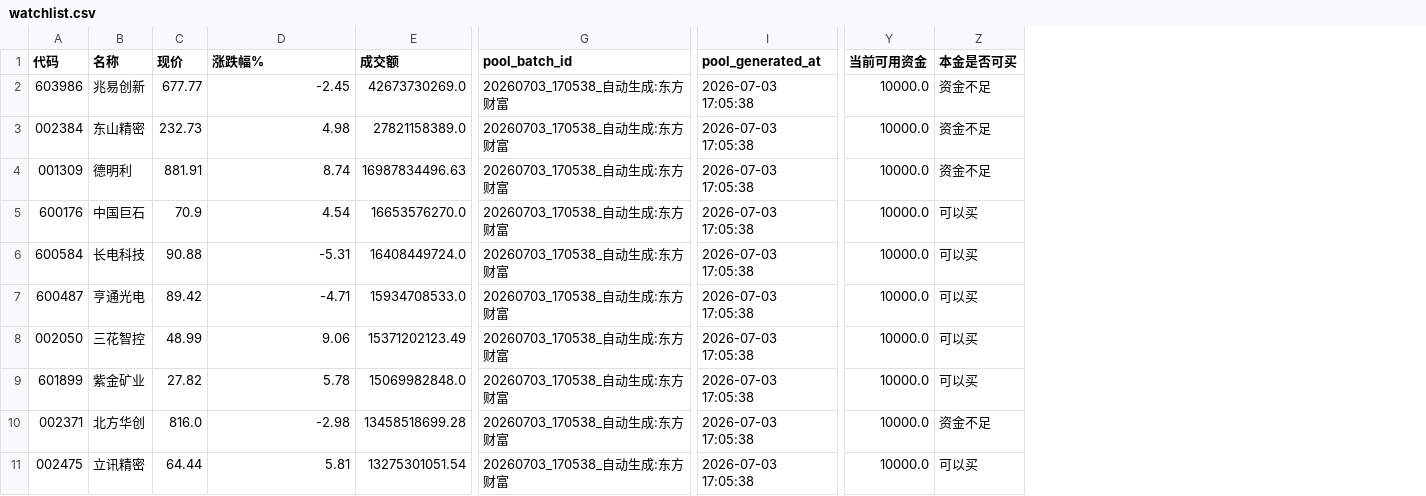
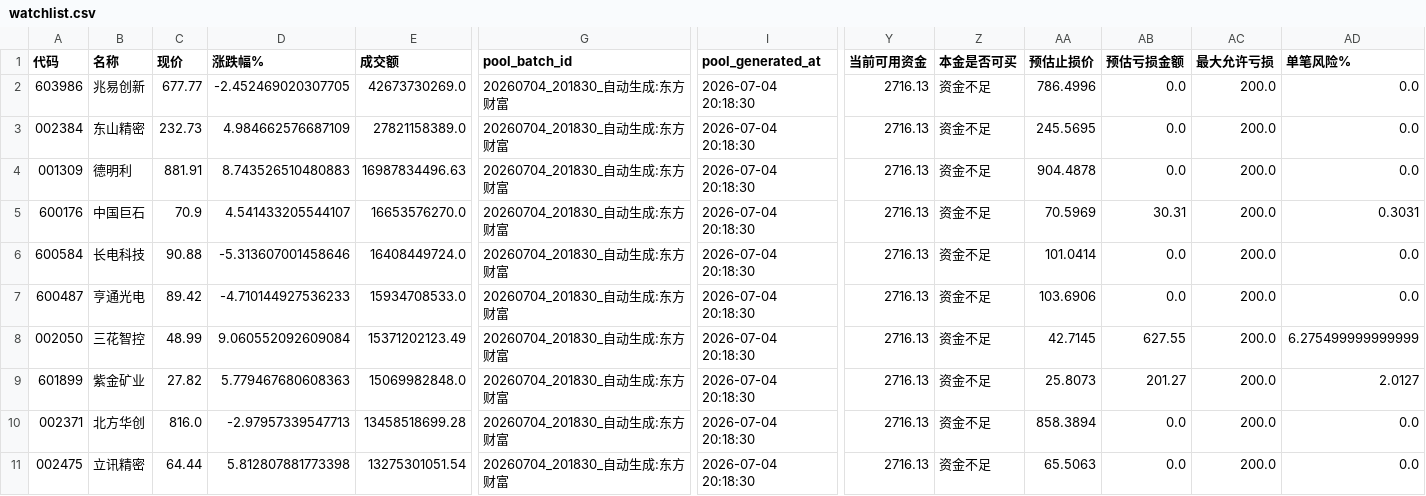
Before and after one commit to Bjku666/TZ, a CSV file: data/watchlist.csv, drawn as a sheet; only a part is shown, gaps mark what is left out; the diff covers the shown part only; the diff names each change by its address in the sheet, - before the commit and + after, or states it on an @@ line.

```diff
--- a/data/watchlist.csv
+++ b/data/watchlist.csv
+column AA (预估止损价), rows 2-11: 786.4996 | 245.5695 | 904.4878 | 70.5969 | 101.0414 | 103.6906 | 42.7145 | 25.8073 | 858.3894 | 65.5063
+column AB (预估亏损金额), rows 2-11: 0.0 | 0.0 | 0.0 | 30.31 | 0.0 | 0.0 | 627.55 | 201.27 | 0.0 | 0.0
+column AC (最大允许亏损), rows 2-11: all 200.0
+column AD (单笔风险%), rows 2-11: 0.0 | 0.0 | 0.0 | 0.3031 | 0.0 | 0.0 | 6.275499999999999 | 2.0127 | 0.0 | 0.0
-D2 (涨跌幅%): -2.45
+D2 (涨跌幅%): -2.452469020307705
-G2:G11 (pool_batch_id): 20260703_170538_自动生成:东方财富
+G2:G11 (pool_batch_id): 20260704_201830_自动生成:东方财富
-I2:I11 (pool_generated_at): 2026-07-03 17:05:38
+I2:I11 (pool_generated_at): 2026-07-04 20:18:30
-Y2:Y11 (当前可用资金): 10000.0
+Y2:Y11 (当前可用资金): 2716.13
-D3 (涨跌幅%): 4.98
+D3 (涨跌幅%): 4.984662576687109
-D4 (涨跌幅%): 8.74
+D4 (涨跌幅%): 8.743526510480883
-D5 (涨跌幅%): 4.54
+D5 (涨跌幅%): 4.541433205544107
-Z5:Z9 (本金是否可买): 可以买
+Z5:Z9 (本金是否可买): 资金不足
-D6 (涨跌幅%): -5.31
+D6 (涨跌幅%): -5.313607001458646
-D7 (涨跌幅%): -4.71
+D7 (涨跌幅%): -4.710144927536233
-D8 (涨跌幅%): 9.06
+D8 (涨跌幅%): 9.060552092609084
-D9 (涨跌幅%): 5.78
+D9 (涨跌幅%): 5.779467680608363
-D10 (涨跌幅%): -2.98
+D10 (涨跌幅%): -2.97957339547713
-D11 (涨跌幅%): 5.81
+D11 (涨跌幅%): 5.812807881773398
-Z11 (本金是否可买): 可以买
+Z11 (本金是否可买): 资金不足
```
Also changed, not shown: 96 edited cells elsewhere in this file, 7 other files.
